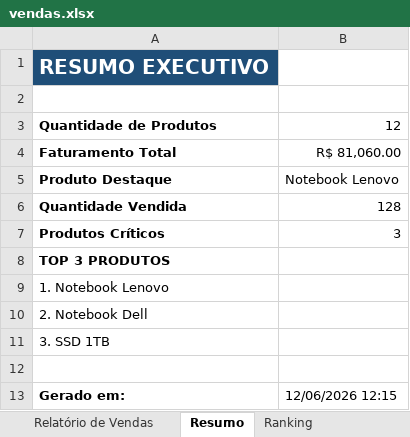
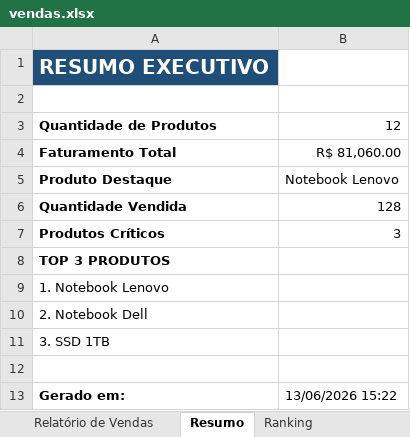
Before and after one commit to Joaov977/excel-automation, an Excel workbook: vendas.xlsx, sheet Resumo, drawn as a sheet; values as stored, in another font and other column widths than the file's, no borders; the diff names each change by its address in the sheet, - before the commit and + after, or states it on an @@ line.

```diff
--- a/vendas.xlsx (sheet Resumo)
+++ b/vendas.xlsx (sheet Resumo)
-B13: 12/06/2026 12:15
+B13: 13/06/2026 15:22
```
Also changed, not shown: sheet Relatório de Vendas, 1 other file.
